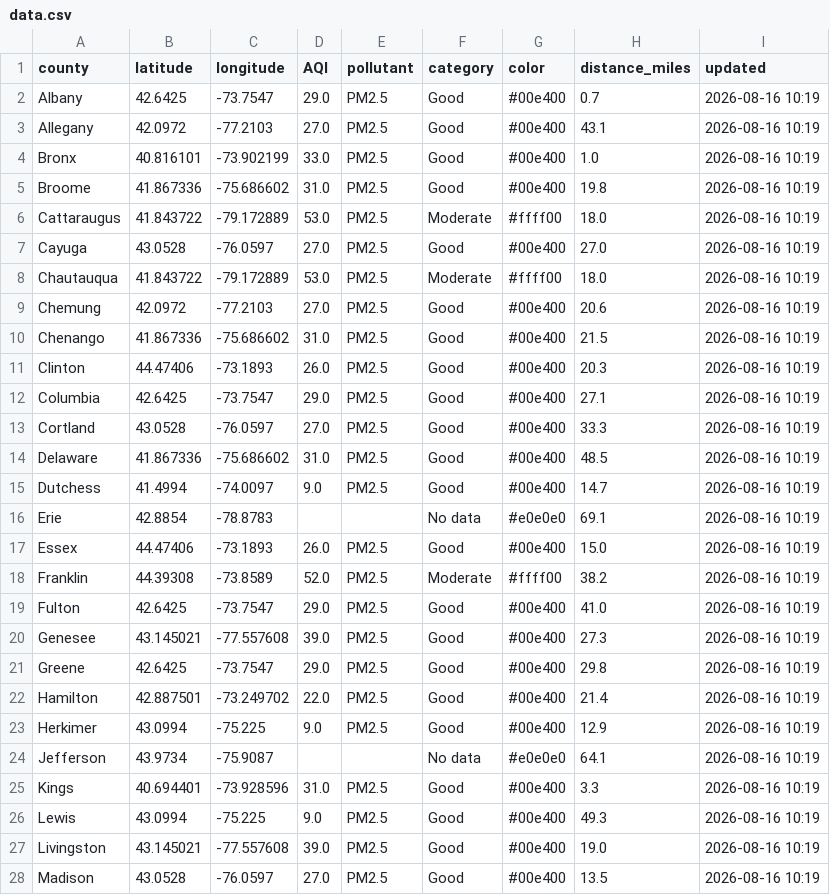
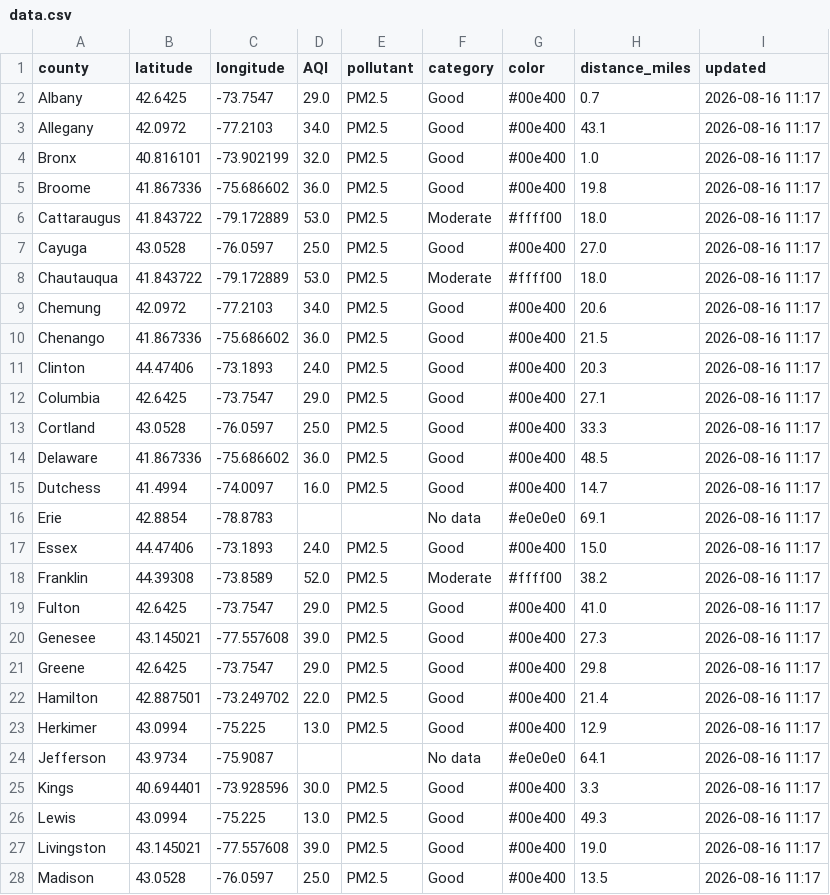
Before and after one commit to somaiyahhafeez/nyc-aqi-map, a CSV file: data.csv, drawn as a sheet; only a part is shown; the diff covers the shown part only.

```diff
--- a/data.csv
+++ b/data.csv
@@ -1,28 +1,28 @@
 county,latitude,longitude,AQI,pollutant,category,color,distance_miles,updated
-Albany,42.6425,-73.7547,29.0,PM2.5,Good,#00e400,0.7,2026-08-16 10:19
-Allegany,42.0972,-77.2103,27.0,PM2.5,Good,#00e400,43.1,2026-08-16 10:19
-Bronx,40.816101,-73.902199,33.0,PM2.5,Good,#00e400,1.0,2026-08-16 10:19
-Broome,41.867336,-75.686602,31.0,PM2.5,Good,#00e400,19.8,2026-08-16 10:19
-Cattaraugus,41.843722,-79.172889,53.0,PM2.5,Moderate,#ffff00,18.0,2026-08-16 10:19
-Cayuga,43.0528,-76.0597,27.0,PM2.5,Good,#00e400,27.0,2026-08-16 10:19
-Chautauqua,41.843722,-79.172889,53.0,PM2.5,Moderate,#ffff00,18.0,2026-08-16 10:19
-Chemung,42.0972,-77.2103,27.0,PM2.5,Good,#00e400,20.6,2026-08-16 10:19
-Chenango,41.867336,-75.686602,31.0,PM2.5,Good,#00e400,21.5,2026-08-16 10:19
-Clinton,44.47406,-73.1893,26.0,PM2.5,Good,#00e400,20.3,2026-08-16 10:19
-Columbia,42.6425,-73.7547,29.0,PM2.5,Good,#00e400,27.1,2026-08-16 10:19
-Cortland,43.0528,-76.0597,27.0,PM2.5,Good,#00e400,33.3,2026-08-16 10:19
-Delaware,41.867336,-75.686602,31.0,PM2.5,Good,#00e400,48.5,2026-08-16 10:19
-Dutchess,41.4994,-74.0097,9.0,PM2.5,Good,#00e400,14.7,2026-08-16 10:19
-Erie,42.8854,-78.8783,,,No data,#e0e0e0,69.1,2026-08-16 10:19
-Essex,44.47406,-73.1893,26.0,PM2.5,Good,#00e400,15.0,2026-08-16 10:19
-Franklin,44.39308,-73.8589,52.0,PM2.5,Moderate,#ffff00,38.2,2026-08-16 10:19
-Fulton,42.6425,-73.7547,29.0,PM2.5,Good,#00e400,41.0,2026-08-16 10:19
-Genesee,43.145021,-77.557608,39.0,PM2.5,Good,#00e400,27.3,2026-08-16 10:19
-Greene,42.6425,-73.7547,29.0,PM2.5,Good,#00e400,29.8,2026-08-16 10:19
-Hamilton,42.887501,-73.249702,22.0,PM2.5,Good,#00e400,21.4,2026-08-16 10:19
-Herkimer,43.0994,-75.225,9.0,PM2.5,Good,#00e400,12.9,2026-08-16 10:19
-Jefferson,43.9734,-75.9087,,,No data,#e0e0e0,64.1,2026-08-16 10:19
-Kings,40.694401,-73.928596,31.0,PM2.5,Good,#00e400,3.3,2026-08-16 10:19
-Lewis,43.0994,-75.225,9.0,PM2.5,Good,#00e400,49.3,2026-08-16 10:19
-Livingston,43.145021,-77.557608,39.0,PM2.5,Good,#00e400,19.0,2026-08-16 10:19
-Madison,43.0528,-76.0597,27.0,PM2.5,Good,#00e400,13.5,2026-08-16 10:19
+Albany,42.6425,-73.7547,29.0,PM2.5,Good,#00e400,0.7,2026-08-16 11:17
+Allegany,42.0972,-77.2103,34.0,PM2.5,Good,#00e400,43.1,2026-08-16 11:17
+Bronx,40.816101,-73.902199,32.0,PM2.5,Good,#00e400,1.0,2026-08-16 11:17
+Broome,41.867336,-75.686602,36.0,PM2.5,Good,#00e400,19.8,2026-08-16 11:17
+Cattaraugus,41.843722,-79.172889,53.0,PM2.5,Moderate,#ffff00,18.0,2026-08-16 11:17
+Cayuga,43.0528,-76.0597,25.0,PM2.5,Good,#00e400,27.0,2026-08-16 11:17
+Chautauqua,41.843722,-79.172889,53.0,PM2.5,Moderate,#ffff00,18.0,2026-08-16 11:17
+Chemung,42.0972,-77.2103,34.0,PM2.5,Good,#00e400,20.6,2026-08-16 11:17
+Chenango,41.867336,-75.686602,36.0,PM2.5,Good,#00e400,21.5,2026-08-16 11:17
+Clinton,44.47406,-73.1893,24.0,PM2.5,Good,#00e400,20.3,2026-08-16 11:17
+Columbia,42.6425,-73.7547,29.0,PM2.5,Good,#00e400,27.1,2026-08-16 11:17
+Cortland,43.0528,-76.0597,25.0,PM2.5,Good,#00e400,33.3,2026-08-16 11:17
+Delaware,41.867336,-75.686602,36.0,PM2.5,Good,#00e400,48.5,2026-08-16 11:17
+Dutchess,41.4994,-74.0097,16.0,PM2.5,Good,#00e400,14.7,2026-08-16 11:17
+Erie,42.8854,-78.8783,,,No data,#e0e0e0,69.1,2026-08-16 11:17
+Essex,44.47406,-73.1893,24.0,PM2.5,Good,#00e400,15.0,2026-08-16 11:17
+Franklin,44.39308,-73.8589,52.0,PM2.5,Moderate,#ffff00,38.2,2026-08-16 11:17
+Fulton,42.6425,-73.7547,29.0,PM2.5,Good,#00e400,41.0,2026-08-16 11:17
+Genesee,43.145021,-77.557608,39.0,PM2.5,Good,#00e400,27.3,2026-08-16 11:17
+Greene,42.6425,-73.7547,29.0,PM2.5,Good,#00e400,29.8,2026-08-16 11:17
+Hamilton,42.887501,-73.249702,22.0,PM2.5,Good,#00e400,21.4,2026-08-16 11:17
+Herkimer,43.0994,-75.225,13.0,PM2.5,Good,#00e400,12.9,2026-08-16 11:17
+Jefferson,43.9734,-75.9087,,,No data,#e0e0e0,64.1,2026-08-16 11:17
+Kings,40.694401,-73.928596,30.0,PM2.5,Good,#00e400,3.3,2026-08-16 11:17
+Lewis,43.0994,-75.225,13.0,PM2.5,Good,#00e400,49.3,2026-08-16 11:17
+Livingston,43.145021,-77.557608,39.0,PM2.5,Good,#00e400,19.0,2026-08-16 11:17
+Madison,43.0528,-76.0597,25.0,PM2.5,Good,#00e400,13.5,2026-08-16 11:17
```
Also changed, not shown: 58 edited cells elsewhere in this file, nyc_data.csv.
